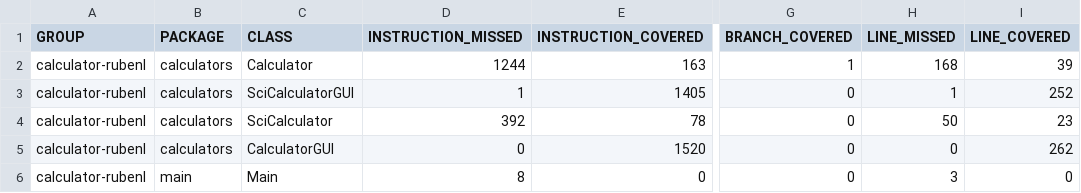
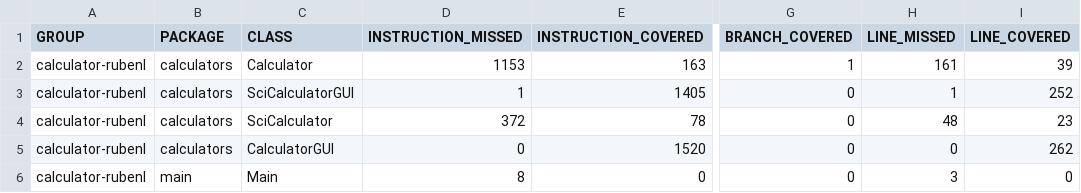
Before and after one commit to rybban/calculator-rubenl, a CSV file: target/site/jacoco/jacoco.csv, drawn as a sheet; only a part is shown, gaps mark what is left out; the diff names each change by its address in the sheet, - before the commit and + after, or states it on an @@ line.

```diff
--- a/target/site/jacoco/jacoco.csv
+++ b/target/site/jacoco/jacoco.csv
-D2 (INSTRUCTION_MISSED): 1244
+D2 (INSTRUCTION_MISSED): 1153
-H2 (LINE_MISSED): 168
+H2 (LINE_MISSED): 161
-D4 (INSTRUCTION_MISSED): 392
+D4 (INSTRUCTION_MISSED): 372
-H4 (LINE_MISSED): 50
+H4 (LINE_MISSED): 48
```
Also changed, not shown: 33 other files.
